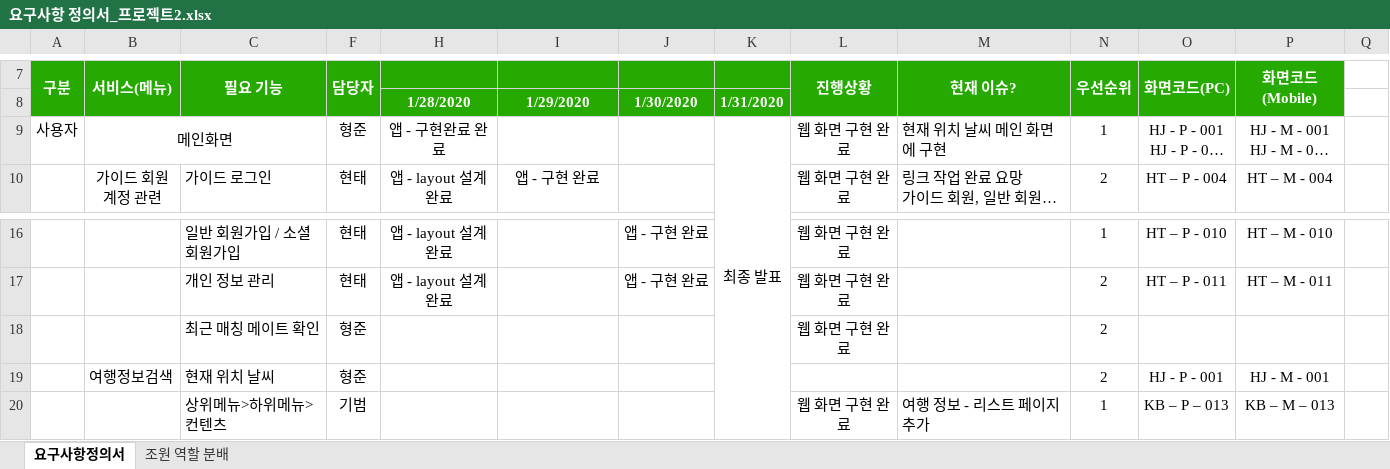
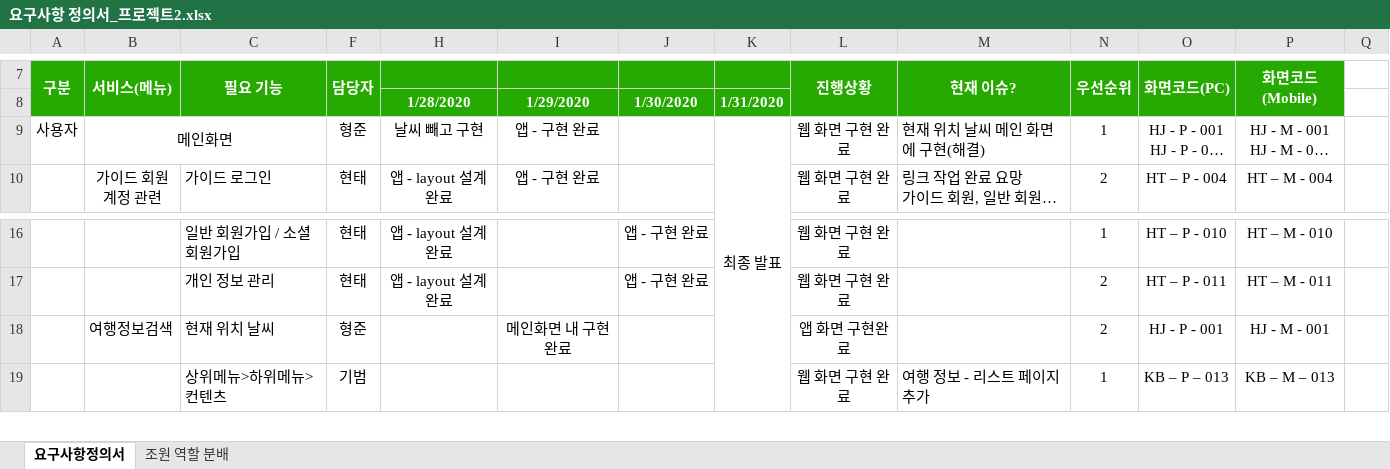
Before and after one commit to ezenteam2/TripMate, an Excel workbook: 요구사항 정의서_프로젝트2.xlsx, sheet 요구사항정의서, drawn as a sheet; only a part is shown, gaps mark what is left out; long unchanged cells end in …; values as stored, in another font and other column widths than the file's, no borders; removed rows and columns are numbered as before the commit, all else as after; rows hold the shown columns only; the diff names each change by its address in the sheet, - before the commit and + after, or states it on an @@ line.

Commit message:
요구사항정의서 수정

```diff
--- a/요구사항 정의서_프로젝트2.xlsx (sheet 요구사항정의서)
+++ b/요구사항 정의서_프로젝트2.xlsx (sheet 요구사항정의서)
-H9: 앱 - 구현완료 완료
+H9: 날씨 빼고 구현
-I9: (empty)
+I9: 앱 - 구현 완료
-M9 (현재 이슈?): 현재 위치 날씨 메인 화면에 구현
+M9 (현재 이슈?): 현재 위치 날씨 메인 화면에 구현(해결)
-row 18:  |  | 최근 매칭 메이트 확인 | 형준 |  |  |  |  | 웹 화면 구현 완료 |  | 2
-I18: (empty)
+I18: 메인화면 내 구현 완료
-L18 (진행상황): (empty)
+L18 (진행상황): 앱 화면 구현완료
```
Also changed, not shown: hidden cells.
